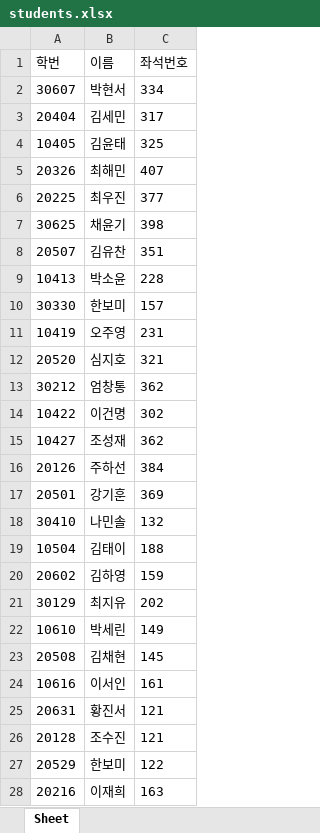
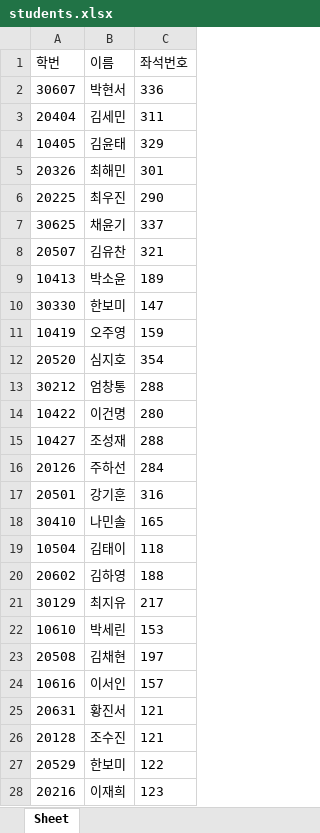
Before and after one commit to eunjoy-library/StudentTrackrClean, an Excel workbook: students.xlsx, sheet Sheet, drawn as a sheet; only a part is shown; values as stored, in another font and other column widths than the file's, no borders; the diff covers the shown part only; the diff names each change by its address in the sheet, - before the commit and + after, or states it on an @@ line.

```diff
--- a/students.xlsx (sheet Sheet)
+++ b/students.xlsx (sheet Sheet)
-C2 (좌석번호): 334
+C2 (좌석번호): 336
-C3 (좌석번호): 317
+C3 (좌석번호): 311
-C4 (좌석번호): 325
+C4 (좌석번호): 329
-C5 (좌석번호): 407
+C5 (좌석번호): 301
-C6 (좌석번호): 377
+C6 (좌석번호): 290
-C7 (좌석번호): 398
+C7 (좌석번호): 337
-C8 (좌석번호): 351
+C8 (좌석번호): 321
-C9 (좌석번호): 228
+C9 (좌석번호): 189
-C10 (좌석번호): 157
+C10 (좌석번호): 147
-C11 (좌석번호): 231
+C11 (좌석번호): 159
-C12 (좌석번호): 321
+C12 (좌석번호): 354
-C13 (좌석번호): 362
+C13 (좌석번호): 288
-C14 (좌석번호): 302
+C14 (좌석번호): 280
-C15 (좌석번호): 362
+C15 (좌석번호): 288
-C16 (좌석번호): 384
+C16 (좌석번호): 284
-C17 (좌석번호): 369
+C17 (좌석번호): 316
-C18 (좌석번호): 132
+C18 (좌석번호): 165
-C19 (좌석번호): 188
+C19 (좌석번호): 118
-C20 (좌석번호): 159
+C20 (좌석번호): 188
-C21 (좌석번호): 202
+C21 (좌석번호): 217
-C22 (좌석번호): 149
+C22 (좌석번호): 153
-C23 (좌석번호): 145
+C23 (좌석번호): 197
-C24 (좌석번호): 161
+C24 (좌석번호): 157
-C28 (좌석번호): 163
+C28 (좌석번호): 123
```
Also changed, not shown: 2 added rows and 484 edited cells elsewhere in this sheet, 2 other files.
